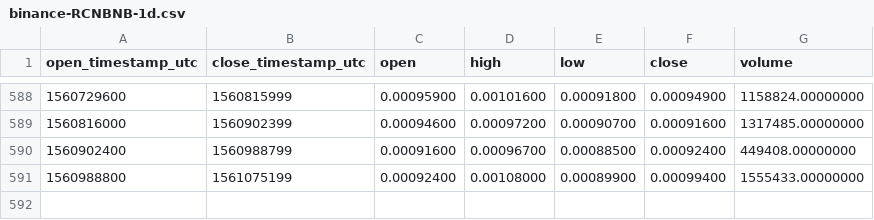
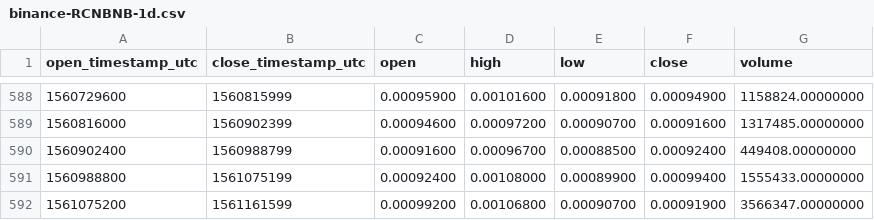
Before and after one commit to cryptobigbro/binance-RCNBNB, a CSV file: binance-RCNBNB-1d.csv, drawn as a sheet; only a part is shown, gaps mark what is left out; the diff names each change by its address in the sheet, - before the commit and + after, or states it on an @@ line.

Commit message:
Update OHLCV data.

```diff
--- a/binance-RCNBNB-1d.csv
+++ b/binance-RCNBNB-1d.csv
+row 592: 1561075200 | 1561161599 | 0.00099200 | 0.00106800 | 0.00090700 | 0.00091900 | 3566347.00000000
```
Also changed, not shown: 1 other file.
